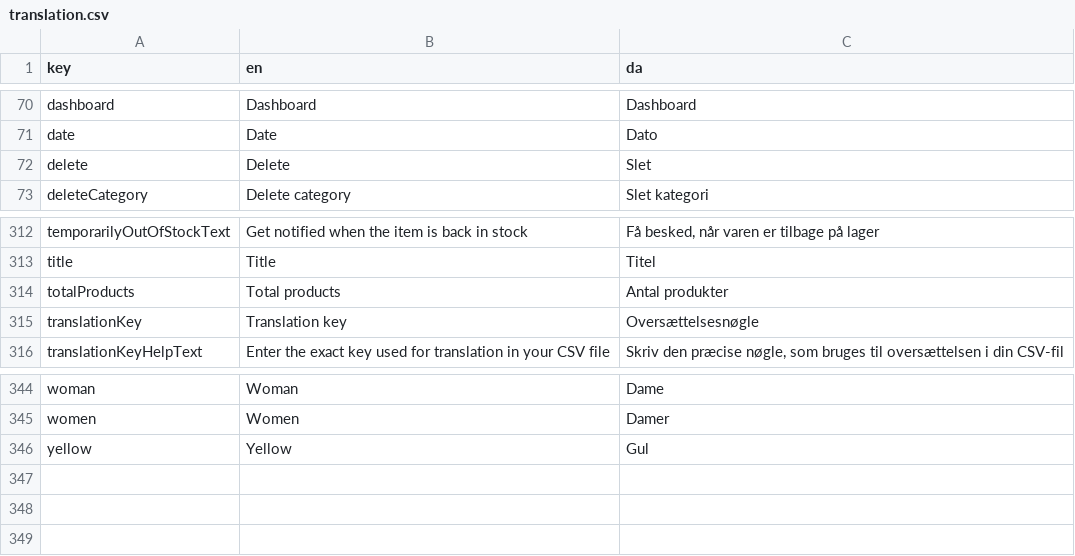
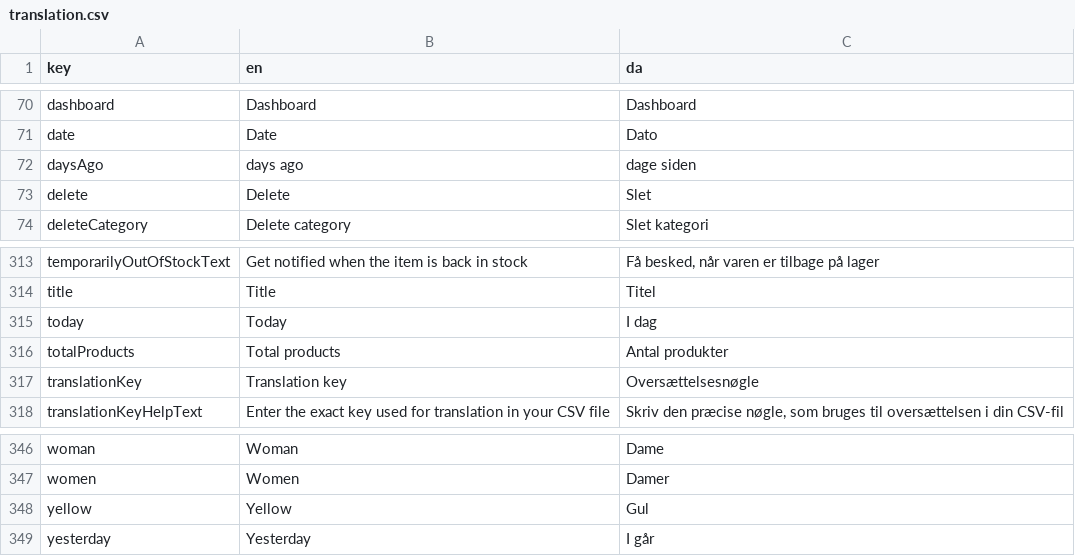
Before and after one commit to jardenna/shop, a CSV file: src/locales/translation.csv, drawn as a sheet; only a part is shown, gaps mark what is left out; the diff names each change by its address in the sheet, - before the commit and + after, or states it on an @@ line.

```diff
--- a/src/locales/translation.csv
+++ b/src/locales/translation.csv
+row 72: daysAgo | days ago | dage siden
+row 315: today | Today | I dag
+row 349: yesterday | Yesterday | I går
```
Also changed, not shown: 3 other files.
